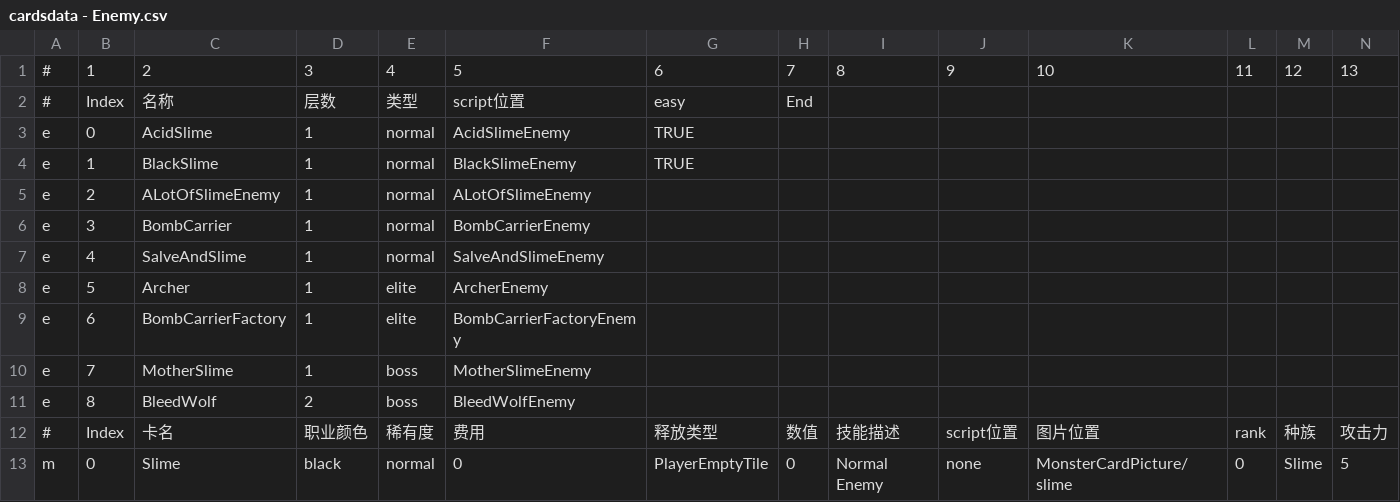
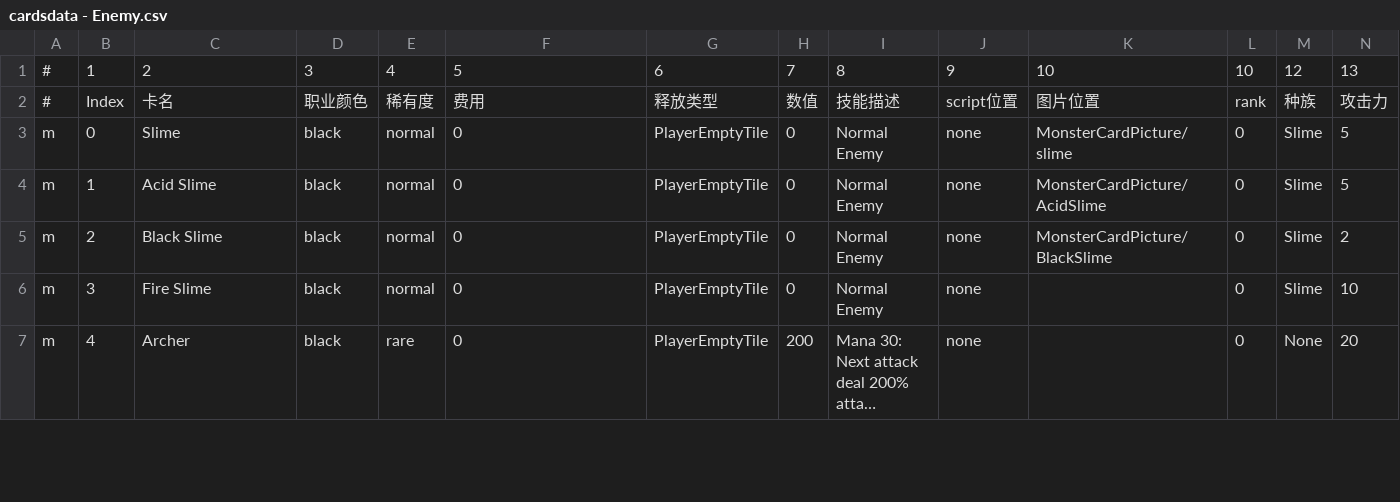
Before and after one commit to killua-y/MonsterLab, a CSV file: Assets/Datas/cardsdata - Enemy.csv, drawn as a sheet; only a part is shown; the shorter side is filled out with more unchanged rows; long unchanged cells end in …; rows hold the shown columns only; the diff names each change by its address in the sheet, - before the commit and + after, or states it on an @@ line.

```diff
--- a/Assets/Datas/cardsdata - Enemy.csv
+++ b/Assets/Datas/cardsdata - Enemy.csv
-L1: 11
+L1: 10
-row 2: # | Index | 名称 | 层数 | 类型 | script位置 | easy | End
-row 3: e | 0 | AcidSlime | 1 | normal | AcidSlimeEnemy | TRUE
-row 4: e | 1 | BlackSlime | 1 | normal | BlackSlimeEnemy | TRUE
-row 5: e | 2 | ALotOfSlimeEnemy | 1 | normal | ALotOfSlimeEnemy
-row 6: e | 3 | BombCarrier | 1 | normal | BombCarrierEnemy
-row 7: e | 4 | SalveAndSlime | 1 | normal | SalveAndSlimeEnemy
-row 8: e | 5 | Archer | 1 | elite | ArcherEnemy
-row 9: e | 6 | BombCarrierFactory | 1 | elite | BombCarrierFactoryEnemy
-row 10: e | 7 | MotherSlime | 1 | boss | MotherSlimeEnemy
-row 11: e | 8 | BleedWolf | 2 | boss | BleedWolfEnemy
```
Also changed, not shown: 13 other files.
